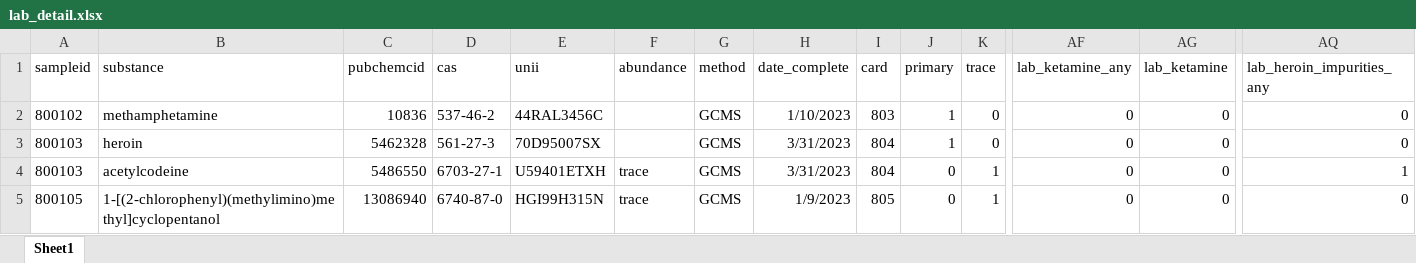
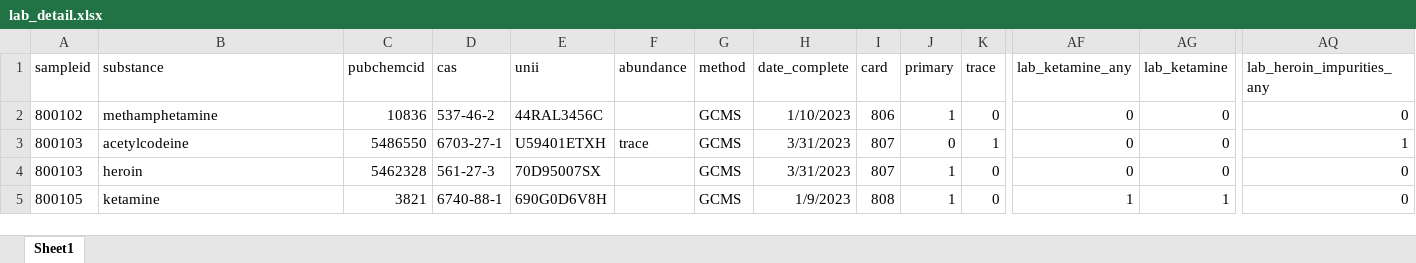
Before and after one commit to opioiddatalab/drugchecking, an Excel workbook: datasets/selfservice/WA/lab_detail.xlsx, sheet Sheet1, drawn as a sheet; only a part is shown, gaps mark what is left out; values as stored, in another font and other column widths than the file's, no borders; the diff covers the shown part only; the diff names each change by its address in the sheet, - before the commit and + after, or states it on an @@ line.

```diff
--- a/datasets/selfservice/WA/lab_detail.xlsx (sheet Sheet1)
+++ b/datasets/selfservice/WA/lab_detail.xlsx (sheet Sheet1)
-I2 (card): 803
+I2 (card): 806
-B3 (substance): heroin
+B3 (substance): acetylcodeine
-C3 (pubchemcid): 5462328
+C3 (pubchemcid): 5486550
-D3 (cas): 561-27-3
+D3 (cas): 6703-27-1
-E3 (unii): 70D95007SX
+E3 (unii): U59401ETXH
-F3 (abundance): (empty)
+F3 (abundance): trace
-I3:I4 (card): 804
+I3:I4 (card): 807
-J3 (primary): 1
+J3 (primary): 0
-K3 (trace): 0
+K3 (trace): 1
-AQ3 (lab_heroin_impurities_any): 0
+AQ3 (lab_heroin_impurities_any): 1
-B4 (substance): acetylcodeine
+B4 (substance): heroin
-C4 (pubchemcid): 5486550
+C4 (pubchemcid): 5462328
-D4 (cas): 6703-27-1
+D4 (cas): 561-27-3
-E4 (unii): U59401ETXH
+E4 (unii): 70D95007SX
-F4:F5 (abundance): trace
+F4:F5 (abundance): (empty)
-J4:J5 (primary): 0
+J4:J5 (primary): 1
-K4:K5 (trace): 1
+K4:K5 (trace): 0
-AQ4 (lab_heroin_impurities_any): 1
+AQ4 (lab_heroin_impurities_any): 0
-B5 (substance): 1-[(2-chlorophenyl)(methylimino)methyl]cyclopentanol
+B5 (substance): ketamine
-C5 (pubchemcid): 13086940
+C5 (pubchemcid): 3821
-D5 (cas): 6740-87-0
+D5 (cas): 6740-88-1
-E5 (unii): HGI99H315N
+E5 (unii): 690G0D6V8H
-I5 (card): 805
+I5 (card): 808
-AF5 (lab_ketamine_any): 0
+AF5 (lab_ketamine_any): 1
-AG5 (lab_ketamine): 0
+AG5 (lab_ketamine): 1
```
Also changed, not shown: 1439 edited cells elsewhere in this sheet, datasets/labservice/unc_gcms.xlsx, datasets/nc/nc_analysis_dataset.xlsx, 54 other files.
